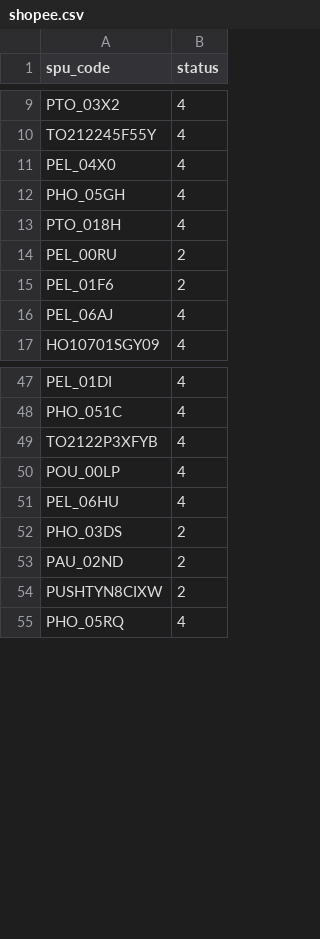
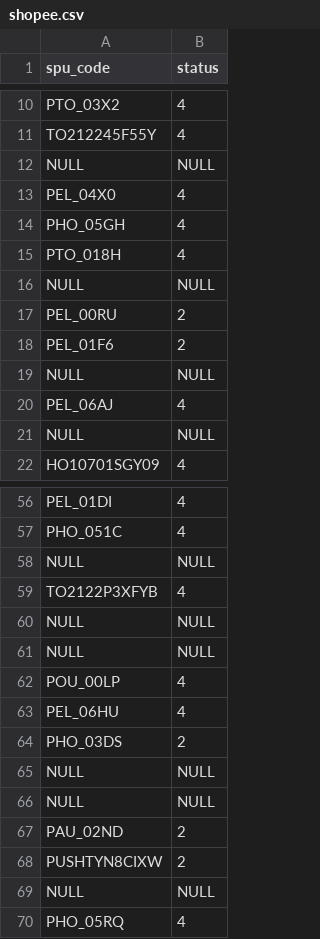
Before and after one commit to muyiruyue00/PythonTools, a CSV file: shopee.csv, drawn as a sheet; only a part is shown, gaps mark what is left out; the diff covers the shown part only.

```diff
--- a/shopee.csv
+++ b/shopee.csv
@@ -10,2 +11,3 @@ PTO_03X2	4
 TO212245F55Y	4
+NULL	NULL
 PEL_04X0	4
@@ -13,5 +15,8 @@ PHO_05GH	4
 PTO_018H	4
+NULL	NULL
 PEL_00RU	2
 PEL_01F6	2
+NULL	NULL
 PEL_06AJ	4
+NULL	NULL
 HO10701SGY09	4
@@ -48,3 +57,6 @@ PEL_01DI	4
 PHO_051C	4
+NULL	NULL
 TO2122P3XFYB	4
+NULL	NULL
+NULL	NULL
 POU_00LP	4
@@ -52,4 +64,7 @@ PEL_06HU	4
 PHO_03DS	2
+NULL	NULL
+NULL	NULL
 PAU_02ND	2
 PUSHTYN8CIXW	2
+NULL	NULL
 PHO_05RQ	4
```
Also changed, not shown: 47 added rows elsewhere in this file.
